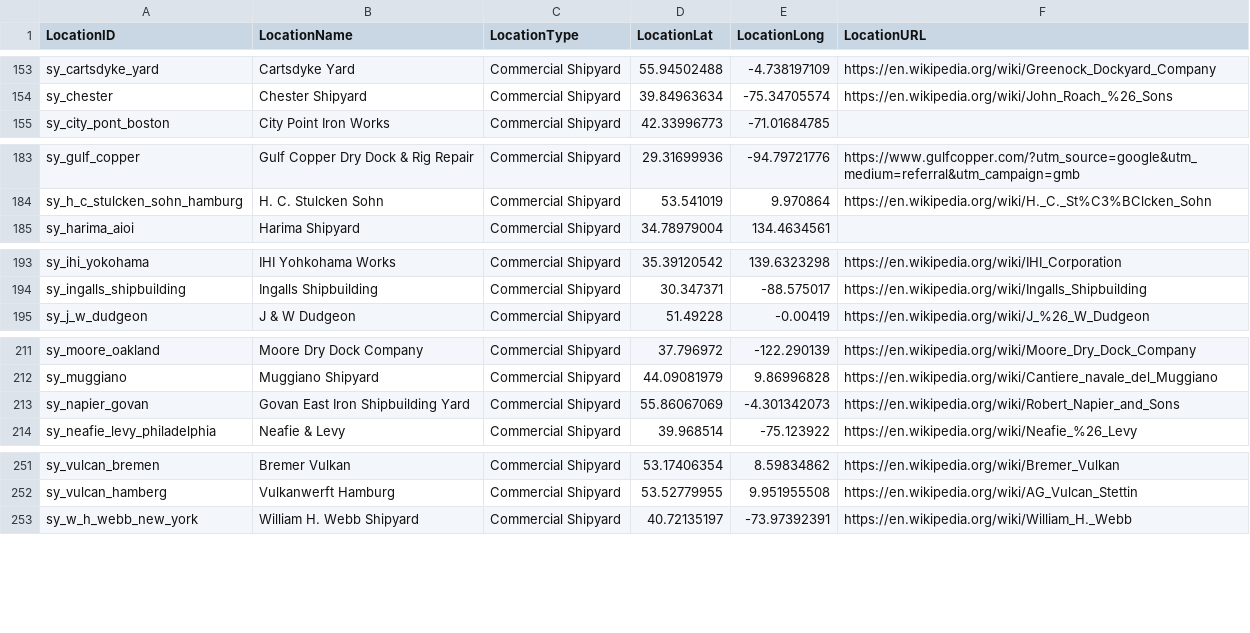
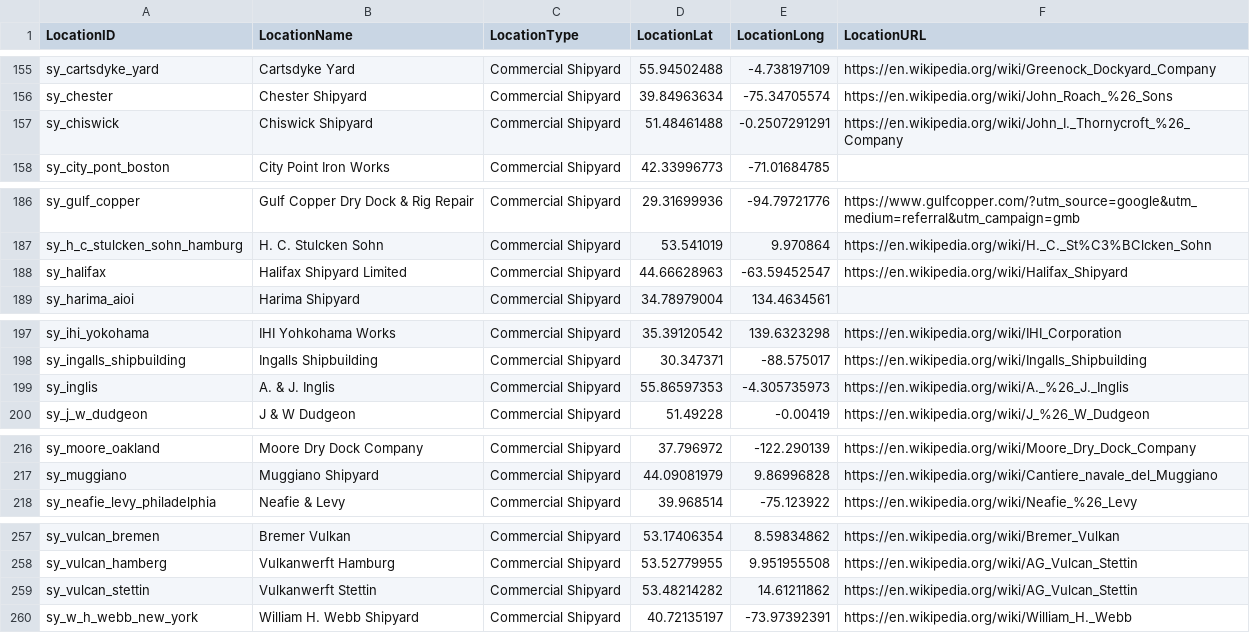
Before and after one commit to jasonmarcher/ferrous-dressed-vessels, a CSV file: res/prebuilt/locations.csv, drawn as a sheet; only a part is shown, gaps mark what is left out; removed rows and columns are numbered as before the commit, all else as after; the diff covers the shown part only; the diff names each change by its address in the sheet, - before the commit and + after, or states it on an @@ line.

Commit message:
@ D Add shipyard locations for British and German destroyers

```diff
--- a/res/prebuilt/locations.csv
+++ b/res/prebuilt/locations.csv
+row 157: sy_chiswick | Chiswick Shipyard | Commercial Shipyard | 51.48461488 | -0.2507291291 | https://en.wikipedia.org/wiki/John_I._Thornycroft_%26_Company
+row 188: sy_halifax | Halifax Shipyard Limited | Commercial Shipyard | 44.66628963 | -63.59452547 | https://en.wikipedia.org/wiki/Halifax_Shipyard
+row 199: sy_inglis | A. & J. Inglis | Commercial Shipyard | 55.86597353 | -4.305735973 | https://en.wikipedia.org/wiki/A._%26_J._Inglis
-row 213: sy_napier_govan | Govan East Iron Shipbuilding Yard | Commercial Shipyard | 55.86067069 | -4.301342073 | https://en.wikipedia.org/wiki/Robert_Napier_and_Sons
+row 259: sy_vulcan_stettin | Vulkanwerft Stettin | Commercial Shipyard | 53.48214282 | 14.61211862 | https://en.wikipedia.org/wiki/AG_Vulcan_Stettin
```
Also changed, not shown: 6 added rows, 2 removed rows and 2 edited cells elsewhere in this file, 2 other files.
